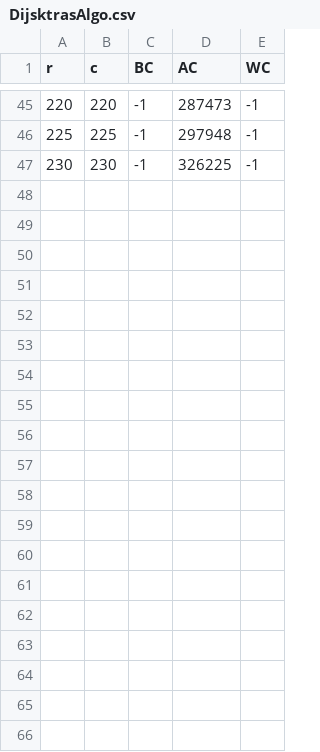
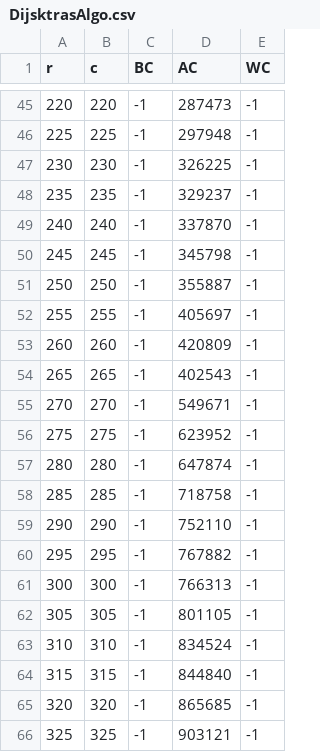
Before and after one commit to Sirjandeep-Singh/Analysis-and-Design-of-Algorithms-Lab, a CSV file: out/production/A&DA JAVA LAB/LAB6/Data/DijsktrasAlgo.csv, drawn as a sheet; only a part is shown, gaps mark what is left out; the diff covers the shown part only.

```diff
--- a/out/production/A&DA JAVA LAB/LAB6/Data/DijsktrasAlgo.csv
+++ b/out/production/A&DA JAVA LAB/LAB6/Data/DijsktrasAlgo.csv
@@ -47 +47,20 @@ r,c,BC,AC,WC
 230,230,-1,326225,-1
+235,235,-1,329237,-1
+240,240,-1,337870,-1
+245,245,-1,345798,-1
+250,250,-1,355887,-1
+255,255,-1,405697,-1
+260,260,-1,420809,-1
+265,265,-1,402543,-1
+270,270,-1,549671,-1
+275,275,-1,623952,-1
+280,280,-1,647874,-1
+285,285,-1,718758,-1
+290,290,-1,752110,-1
+295,295,-1,767882,-1
+300,300,-1,766313,-1
+305,305,-1,801105,-1
+310,310,-1,834524,-1
+315,315,-1,844840,-1
+320,320,-1,865685,-1
+325,325,-1,903121,-1
```
Also changed, not shown: 15 added rows elsewhere in this file, out/production/A&DA JAVA LAB/LAB6/Data/CycleDetection.csv, out/production/A&DA JAVA LAB/LAB6/Data/Prims.csv, 5 other files.
